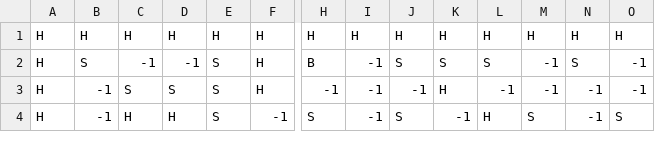
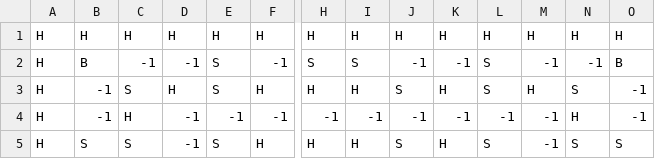
Before and after one commit to gipplab/ws21-swt-007, a CSV file: BM/src/application/maps/map3.csv, drawn as a sheet; only a part is shown, gaps mark what is left out; addresses are those after the commit; rows hold the shown columns only; the diff covers the shown part only; the diff names each change by its address in the sheet, - before the commit and + after, or states it on an @@ line.

```diff
--- a/BM/src/application/maps/map3.csv
+++ b/BM/src/application/maps/map3.csv
-B2: S
+B2: B
-F2: H
+F2: -1
-H2: B
+H2: S
-I2: -1
+I2: S
-J2: S
+J2: -1
-K2: S
+K2: -1
-N2: S
+N2: -1
-O2: -1
+O2: B
+row 3: H | -1 | S | H | S | H | H | H | S | H | S | H | S | -1
-C4: S
+C4: H
-D4: S
+D4: -1
-E4: S
+E4: -1
-F4: H
+F4: -1
-K4: H
+K4: -1
-N4: -1
+N4: H
-B5: -1
+B5: S
-C5: H
+C5: S
-D5: H
+D5: -1
-F5: -1
+F5: H
-H5: S
+H5: H
-I5: -1
+I5: H
-K5: -1
+K5: H
-L5: H
+L5: S
-M5: S
+M5: -1
-N5: -1
+N5: S
```
Also changed, not shown: 1 removed row and 77 edited cells elsewhere in this file, BM/src/application/maps/map1.csv, BM/src/application/maps/map2.csv, 15 other files.
